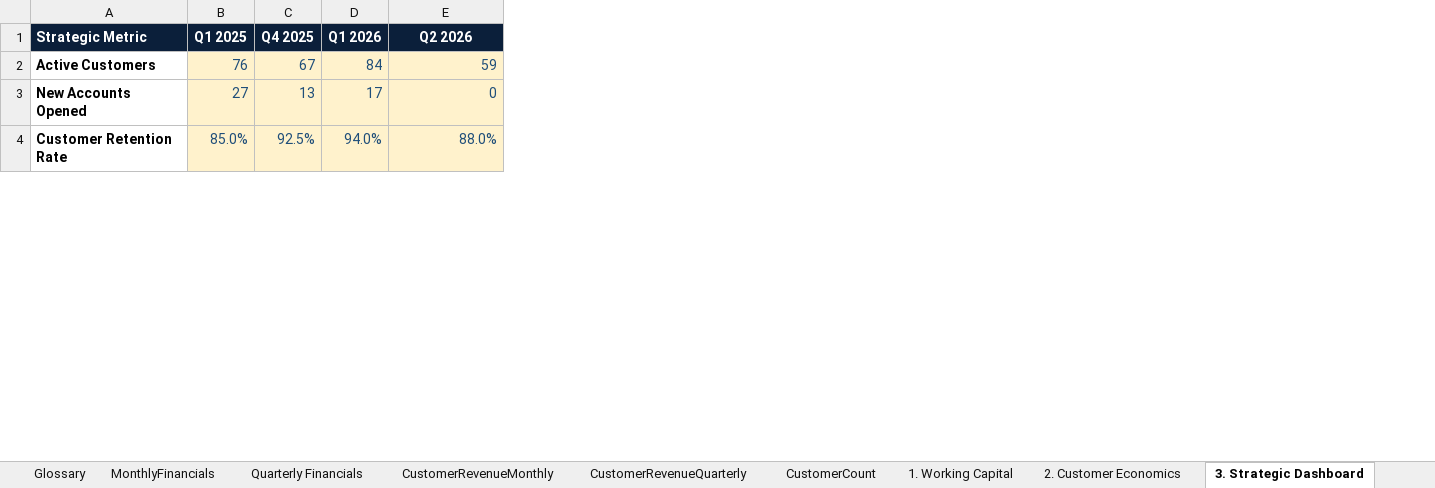
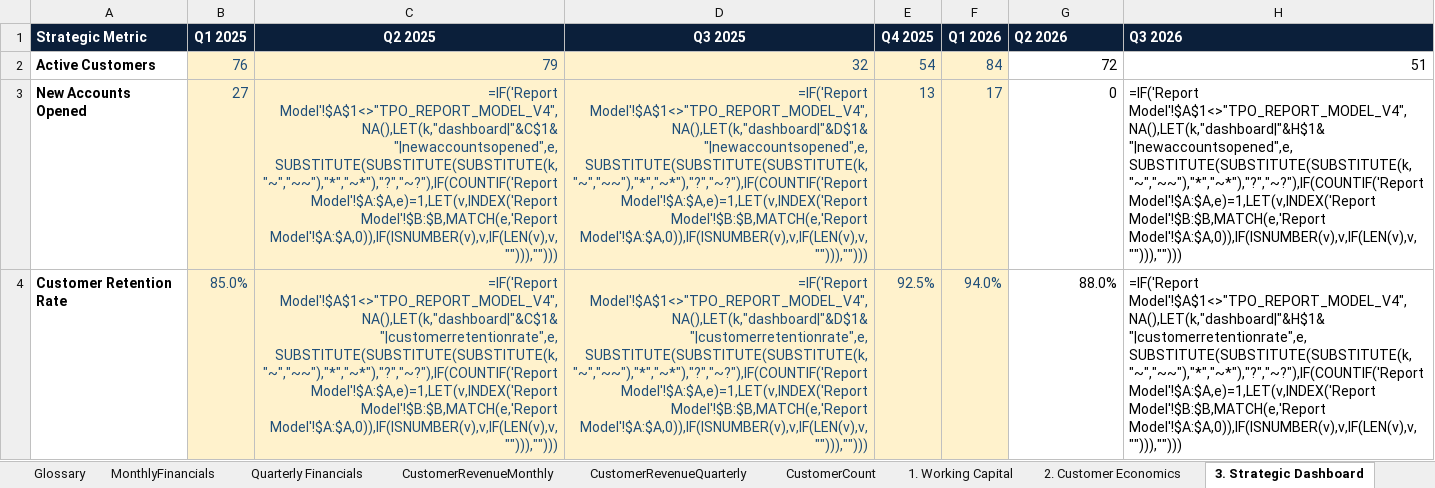
Before and after one commit to khchan8/Tpo-Website, an Excel workbook: MonthlyReport/TPO_Monthly_Input.xlsx, sheet 3. Strategic Dashboard, drawn as a sheet; only a part is shown; values as stored, in another font and other column widths than the file's, no borders; formulas without a stored value are shown as written; charts and pictures not drawn; addresses are those after the commit; the diff covers the shown part only; the diff names each change by its address in the sheet, - before the commit and + after, or states it on an @@ line.

```diff
--- a/MonthlyReport/TPO_Monthly_Input.xlsx (sheet 3. Strategic Dashboard)
+++ b/MonthlyReport/TPO_Monthly_Input.xlsx (sheet 3. Strategic Dashboard)
+column C (Q2 2025), rows 2-4: 79 | =IF('Report Model'!$A$1<>"TPO_REPORT_MODEL_V4",NA(),LET(k,"dashboard|"&C$1&"|newaccountsopened",e,SUBSTITUTE(SUBSTITUTE(SUBSTITUTE(k,"~","~~"),"*","~*"),"?","~?"),IF(COUNTIF('Report Model'!$A:$A,e)=1,LET(v,INDEX('Report Model'!$B:$B,MATCH(e,'Report Model'!$A:$A,0)),IF(ISNUMBER(v),v,IF(LEN(v),v,""))),""))) | =IF('Report Model'!$A$1<>"TPO_REPORT_MODEL_V4",NA(),LET(k,"dashboard|"&C$1&"|customerretentionrate",e,SUBSTITUTE(SUBSTITUTE(SUBSTITUTE(k,"~","~~"),"*","~*"),"?","~?"),IF(COUNTIF('Report Model'!$A:$A,e)=1,LET(v,INDEX('Report Model'!$B:$B,MATCH(e,'Report Model'!$A:$A,0)),IF(ISNUMBER(v),v,IF(LEN(v),v,""))),"")))
+column D (Q3 2025), rows 2-4: 32 | =IF('Report Model'!$A$1<>"TPO_REPORT_MODEL_V4",NA(),LET(k,"dashboard|"&D$1&"|newaccountsopened",e,SUBSTITUTE(SUBSTITUTE(SUBSTITUTE(k,"~","~~"),"*","~*"),"?","~?"),IF(COUNTIF('Report Model'!$A:$A,e)=1,LET(v,INDEX('Report Model'!$B:$B,MATCH(e,'Report Model'!$A:$A,0)),IF(ISNUMBER(v),v,IF(LEN(v),v,""))),""))) | =IF('Report Model'!$A$1<>"TPO_REPORT_MODEL_V4",NA(),LET(k,"dashboard|"&D$1&"|customerretentionrate",e,SUBSTITUTE(SUBSTITUTE(SUBSTITUTE(k,"~","~~"),"*","~*"),"?","~?"),IF(COUNTIF('Report Model'!$A:$A,e)=1,LET(v,INDEX('Report Model'!$B:$B,MATCH(e,'Report Model'!$A:$A,0)),IF(ISNUMBER(v),v,IF(LEN(v),v,""))),"")))
+column H (Q3 2026), rows 2-4: 51 | =IF('Report Model'!$A$1<>"TPO_REPORT_MODEL_V4",NA(),LET(k,"dashboard|"&H$1&"|newaccountsopened",e,SUBSTITUTE(SUBSTITUTE(SUBSTITUTE(k,"~","~~"),"*","~*"),"?","~?"),IF(COUNTIF('Report Model'!$A:$A,e)=1,LET(v,INDEX('Report Model'!$B:$B,MATCH(e,'Report Model'!$A:$A,0)),IF(ISNUMBER(v),v,IF(LEN(v),v,""))),""))) | =IF('Report Model'!$A$1<>"TPO_REPORT_MODEL_V4",NA(),LET(k,"dashboard|"&H$1&"|customerretentionrate",e,SUBSTITUTE(SUBSTITUTE(SUBSTITUTE(k,"~","~~"),"*","~*"),"?","~?"),IF(COUNTIF('Report Model'!$A:$A,e)=1,LET(v,INDEX('Report Model'!$B:$B,MATCH(e,'Report Model'!$A:$A,0)),IF(ISNUMBER(v),v,IF(LEN(v),v,""))),"")))
-G1 alignment: center
+G1 alignment: left
-E2 (Q4 2025): 67
+E2 (Q4 2025): 54
-G2 (Q2 2026): 59
+G2 (Q2 2026): 72
@@ G2:G4 fill: #FFF2CC → none, text colour: #1F4E79 → black @@
```
Also changed, not shown: 3 added rows, 1 removed row, 16 edited cells and cell formats elsewhere in this sheet, sheet Repair Backup, sheet 2. Customer Economics, sheet Data Validation, sheet CustomerRevenueQuarterly, sheet 4. Forward-Looking Risk, sheet 1. Working Capital, 9 more sheets, other sheet tabs, formulas that keep their value, charts or pictures, 15 other files.
